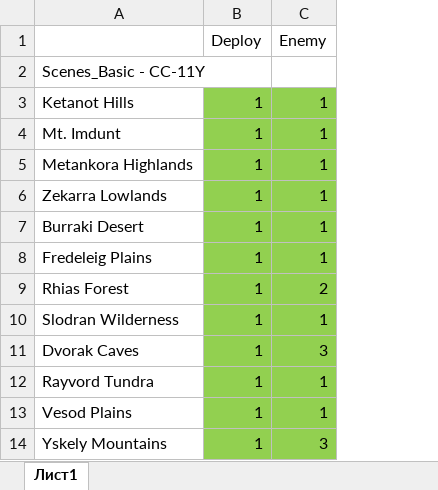
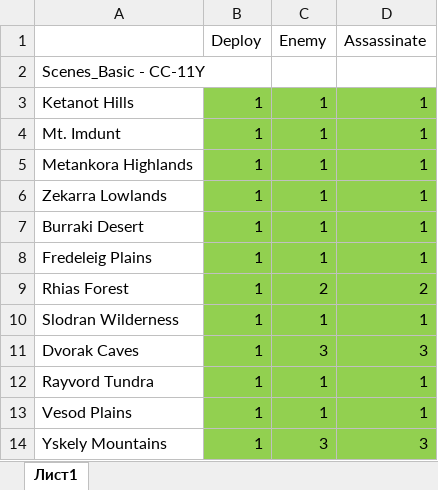
Before and after one commit to weegee720/VoidWanderersMod, an Excel workbook: VoidWanderers.rte/Scenes/Data/ScenesProgress.xlsx, sheet Лист1, drawn as a sheet; values as stored, in another font and other column widths than the file's, no borders; the diff names each change by its address in the sheet, - before the commit and + after, or states it on an @@ line.

```diff
--- a/VoidWanderers.rte/Scenes/Data/ScenesProgress.xlsx (sheet Лист1)
+++ b/VoidWanderers.rte/Scenes/Data/ScenesProgress.xlsx (sheet Лист1)
+column D (Assassinate), rows 3-14: 1 | 1 | 1 | 1 | 1 | 1 | 2 | 1 | 3 | 1 | 1 | 3
```
Also changed, not shown: 24 other files.
